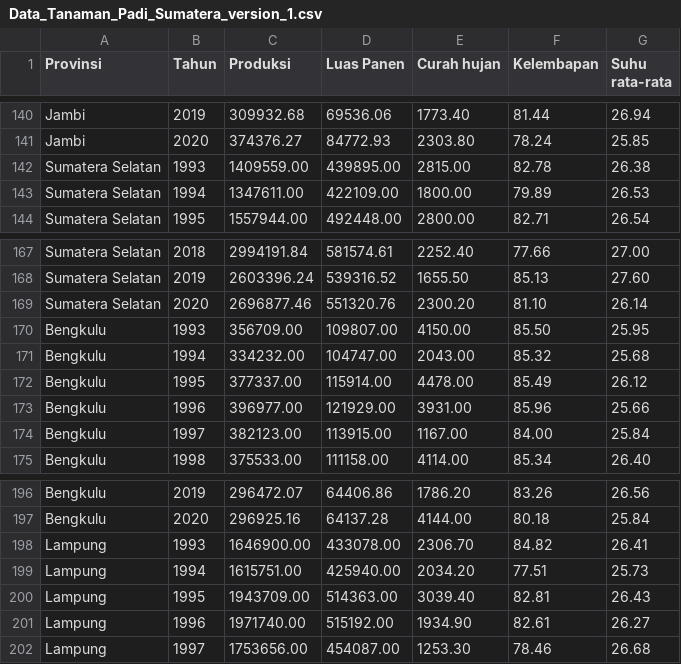
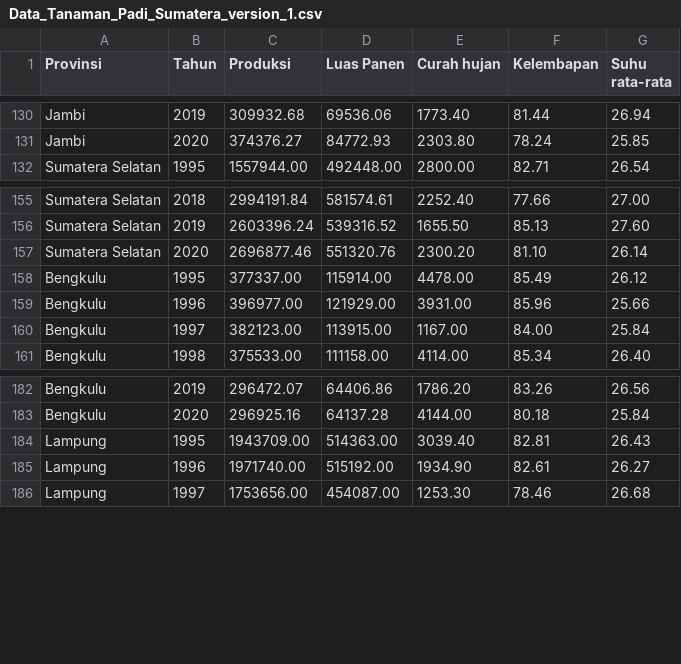
Before and after one commit to nazwahervy/dataset, a CSV file: Data_Tanaman_Padi_Sumatera_version_1.csv, drawn as a sheet; only a part is shown, gaps mark what is left out; the diff covers the shown part only.

Commit message:
Update Data_Tanaman_Padi_Sumatera.csv

```diff
--- a/Data_Tanaman_Padi_Sumatera_version_1.csv
+++ b/Data_Tanaman_Padi_Sumatera_version_1.csv
@@ -141,4 +131,2 @@ Jambi,2019,309932.68,69536.06,1773.40,81.44,26.94
 Jambi,2020,374376.27,84772.93,2303.80,78.24,25.85
-Sumatera Selatan,1993,1409559.00,439895.00,2815.00,82.78,26.38
-Sumatera Selatan,1994,1347611.00,422109.00,1800.00,79.89,26.53
 Sumatera Selatan,1995,1557944.00,492448.00,2800.00,82.71,26.54
@@ -169,4 +157,2 @@ Sumatera Selatan,2019,2603396.24,539316.52,1655.50,85.13,27.60
 Sumatera Selatan,2020,2696877.46,551320.76,2300.20,81.10,26.14
-Bengkulu,1993,356709.00,109807.00,4150.00,85.50,25.95
-Bengkulu,1994,334232.00,104747.00,2043.00,85.32,25.68
 Bengkulu,1995,377337.00,115914.00,4478.00,85.49,26.12
@@ -197,4 +183,2 @@ Bengkulu,2019,296472.07,64406.86,1786.20,83.26,26.56
 Bengkulu,2020,296925.16,64137.28,4144.00,80.18,25.84
-Lampung,1993,1646900.00,433078.00,2306.70,84.82,26.41
-Lampung,1994,1615751.00,425940.00,2034.20,77.51,25.73
 Lampung,1995,1943709.00,514363.00,3039.40,82.81,26.43
```
Also changed, not shown: 10 removed rows elsewhere in this file.
